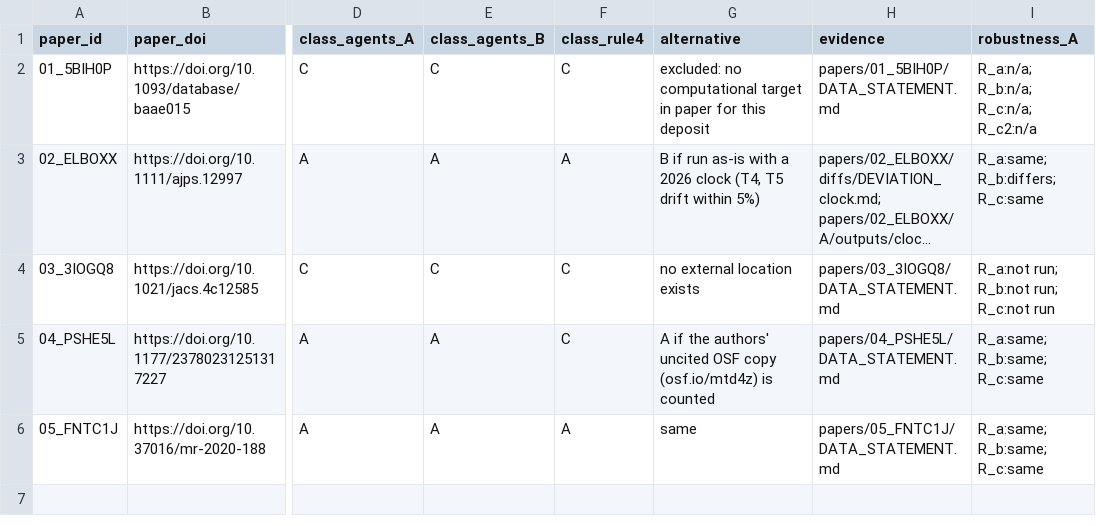
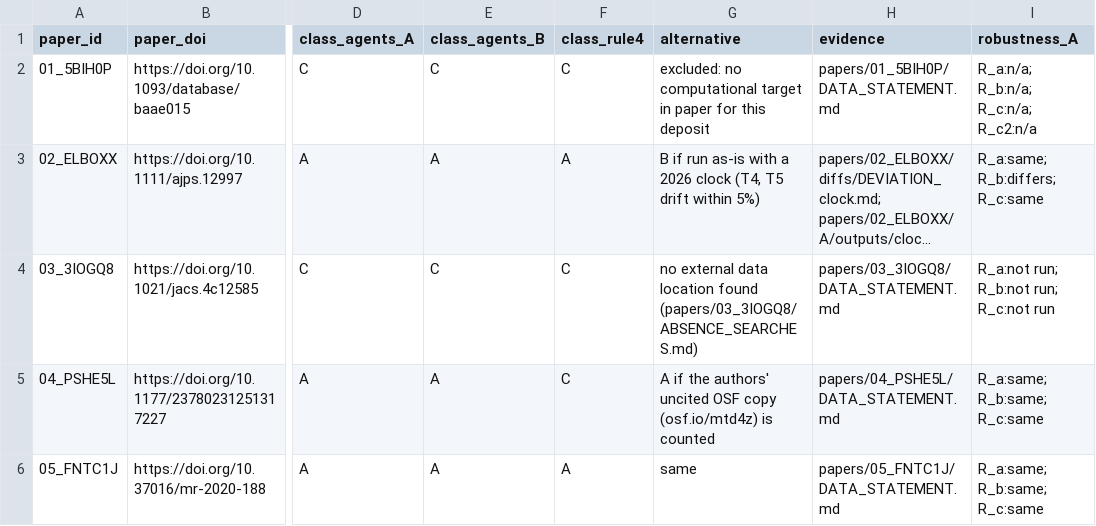
Before and after one commit to hapybeing/repro-audit-2026, a CSV file: batches/batch1_results_rule4.csv, drawn as a sheet; only a part is shown, gaps mark what is left out; long unchanged cells end in …; the diff names each change by its address in the sheet, - before the commit and + after, or states it on an @@ line.

Commit message:
Batch 1 revision 3: pre-publication hardening (no class or count change)
- Paper 04: Sage supplement read (via document viewer); names no data location, so rule 4 still gives C; access routes logged
- Repeatable absence searches with exact queries, URLs, times, HTTP status and counts for 01, 03 (ProteomeXchange, PRIDE, MassIVE, jPOST, SI), 04
- scripts/check_report_numbers.py traces every number in the report and target table; output batches/batch1_number_check.txt (PASS)
- scripts/check_links.py checks every link and DOI; output batches/batch1_link_check.txt (PASS)
- Limitations section; per-paper table now script-generated with dataset DOIs
- Dated status notes mark unverified agent observations wherever agent logs say 'bug'
- CHANGELOG_METHOD.md #5

```diff
--- a/batches/batch1_results_rule4.csv
+++ b/batches/batch1_results_rule4.csv
-G4 (alternative): no external location exists
+G4 (alternative): no external data location found (papers/03_3IOGQ8/ABSENCE_SEARCHES.md)
```
Also changed, not shown: 40 other files.
